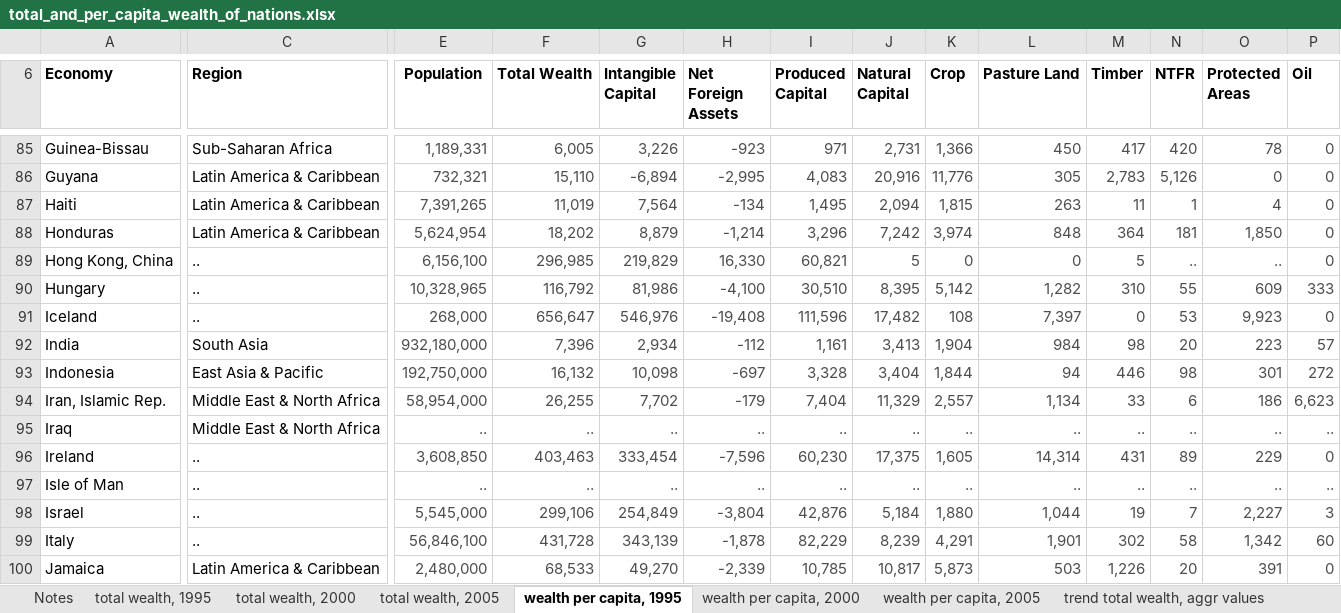
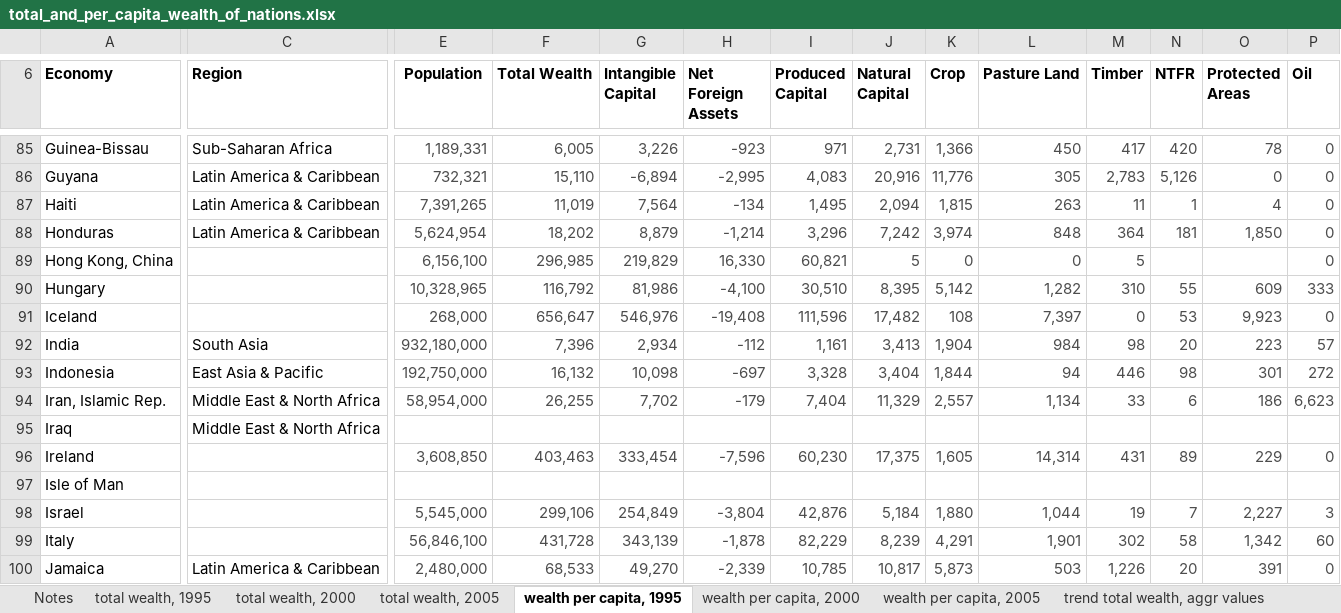
Before and after one commit to howyoubinh/Cogs109, an Excel workbook: scripts/total_and_per_capita_wealth_of_nations.xlsx, sheet wealth per capita, 1995, drawn as a sheet; only a part is shown, gaps mark what is left out; values as stored, in another font and other column widths than the file's, no borders; charts and pictures not drawn; the diff covers the shown part only; the diff names each change by its address in the sheet, - before the commit and + after, or states it on an @@ line.

Commit message:
replaced .. with empty

```diff
--- a/scripts/total_and_per_capita_wealth_of_nations.xlsx (sheet wealth per capita, 1995)
+++ b/scripts/total_and_per_capita_wealth_of_nations.xlsx (sheet wealth per capita, 1995)
-C89:C91 (Region): ..
+C89:C91 (Region): (empty)
-N89 (NTFR): ..
+N89 (NTFR): (empty)
-O89 (Protected Areas): ..
+O89 (Protected Areas): (empty)
-E95 (Population): ..
+E95 (Population): (empty)
-F95 (Total Wealth): ..
+F95 (Total Wealth): (empty)
-G95 (Intangible Capital): ..
+G95 (Intangible Capital): (empty)
-H95 (Net Foreign Assets): ..
+H95 (Net Foreign Assets): (empty)
-I95 (Produced Capital): ..
+I95 (Produced Capital): (empty)
-J95 (Natural Capital): ..
+J95 (Natural Capital): (empty)
-K95 (Crop): ..
+K95 (Crop): (empty)
-L95 (Pasture Land): ..
+L95 (Pasture Land): (empty)
-M95 (Timber): ..
+M95 (Timber): (empty)
-N95 (NTFR): ..
+N95 (NTFR): (empty)
-O95 (Protected Areas): ..
+O95 (Protected Areas): (empty)
-P95 (Oil): ..
+P95 (Oil): (empty)
-C96:C99 (Region): ..
+C96:C99 (Region): (empty)
-E97 (Population): ..
+E97 (Population): (empty)
-F97 (Total Wealth): ..
+F97 (Total Wealth): (empty)
-G97 (Intangible Capital): ..
+G97 (Intangible Capital): (empty)
-H97 (Net Foreign Assets): ..
+H97 (Net Foreign Assets): (empty)
-I97 (Produced Capital): ..
+I97 (Produced Capital): (empty)
-J97 (Natural Capital): ..
+J97 (Natural Capital): (empty)
-K97 (Crop): ..
+K97 (Crop): (empty)
-L97 (Pasture Land): ..
+L97 (Pasture Land): (empty)
-M97 (Timber): ..
+M97 (Timber): (empty)
-N97 (NTFR): ..
+N97 (NTFR): (empty)
-O97 (Protected Areas): ..
+O97 (Protected Areas): (empty)
-P97 (Oil): ..
+P97 (Oil): (empty)
```
Also changed, not shown: 1 added row, 1 removed row and 1553 edited cells elsewhere in this sheet, sheet total wealth, 1995, sheet wealth per capita, 2000, sheet wealth per capita, 2005, sheet total wealth, 2000, sheet total wealth, 2005, sheet trend total wealth, pc values, 1 more sheet, charts or pictures.
